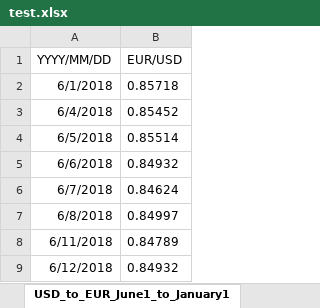
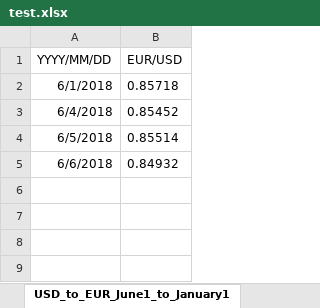
Before and after one commit to AlirezaParchami/Economics-1, an Excel workbook: Exchange Rate/test.xlsx, sheet USD_to_EUR_June1_to_January1, drawn as a sheet; values as stored, in another font and other column widths than the file's, no borders; the diff names each change by its address in the sheet, - before the commit and + after, or states it on an @@ line.

```diff
--- a/Exchange Rate/test.xlsx (sheet USD_to_EUR_June1_to_January1)
+++ b/Exchange Rate/test.xlsx (sheet USD_to_EUR_June1_to_January1)
-row 6: 6/7/2018 | 0.84624
-row 7: 6/8/2018 | 0.84997
-row 8: 6/11/2018 | 0.84789
-row 9: 6/12/2018 | 0.84932
```
Also changed, not shown: 3 other files.
